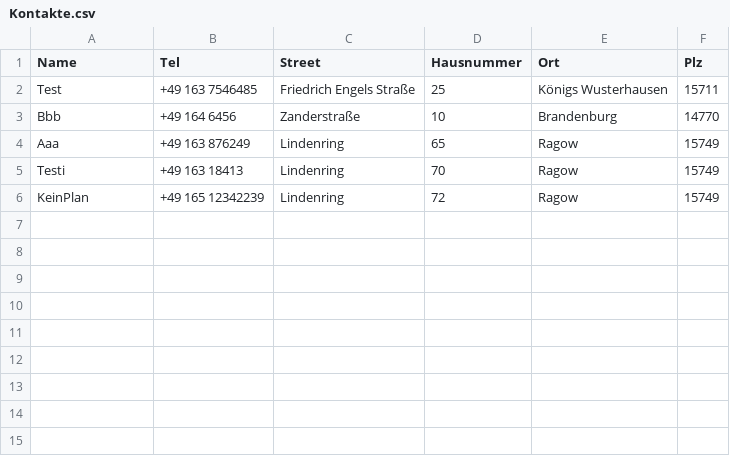
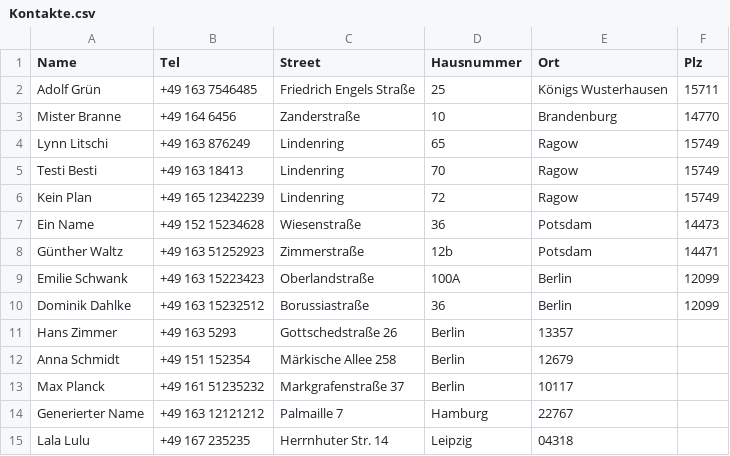
Before and after one commit to SammyWebdev/PST, a CSV file: Kontakte.csv, drawn as a sheet.

Commit message:
erfundene Kontakte

```diff
--- a/Kontakte.csv
+++ b/Kontakte.csv
@@ -1,6 +1,15 @@
 Name,Tel,Street,Hausnummer,Ort,Plz,
-Test,+49 163 7546485, Friedrich Engels Straße,25, Königs Wusterhausen,15711
-Bbb,+49 164 6456, Zanderstraße,10, Brandenburg,14770
-Aaa,+49 163 876249, Lindenring,65, Ragow,15749
-Testi,+49 163 18413, Lindenring,70, Ragow,15749
-KeinPlan,+49 165 12342239, Lindenring,72, Ragow,15749
+Adolf Grün,+49 163 7546485, Friedrich Engels Straße,25, Königs Wusterhausen,15711
+Mister Branne,+49 164 6456, Zanderstraße,10, Brandenburg,14770
+Lynn Litschi,+49 163 876249, Lindenring,65, Ragow,15749
+Testi Besti,+49 163 18413, Lindenring,70, Ragow,15749
+Kein Plan,+49 165 12342239, Lindenring,72, Ragow,15749
+Ein Name,+49 152 15234628, Wiesenstraße,36,Potsdam,14473
+Günther Waltz,+49 163 51252923,Zimmerstraße ,12b,Potsdam,14471
+Emilie Schwank,+49 163 15223423,Oberlandstraße ,100A, Berlin,12099
+Dominik Dahlke,+49 163 15232512,Borussiastraße, 36, Berlin,12099
+Hans Zimmer,+49 163 5293,Gottschedstraße 26, Berlin,13357
+Anna Schmidt,+49 151 152354, Märkische Allee 258, Berlin,12679
+Max Planck,+49 161 51235232,Markgrafenstraße 37,Berlin, 10117
+Generierter Name,+49 163 12121212,Palmaille 7,Hamburg, 22767
+Lala Lulu,+49 167 235235,Herrnhuter Str. 14,Leipzig, 04318
```
